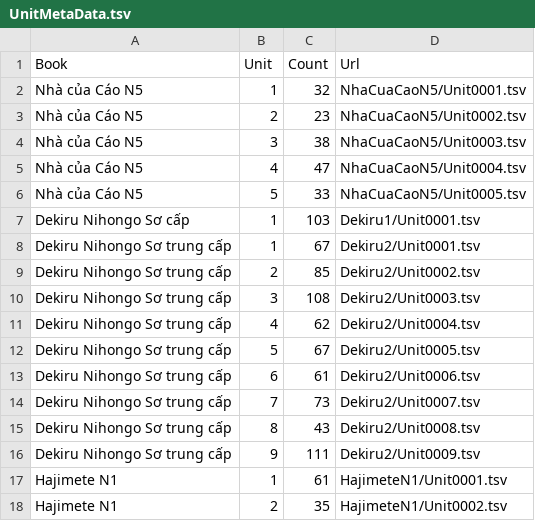
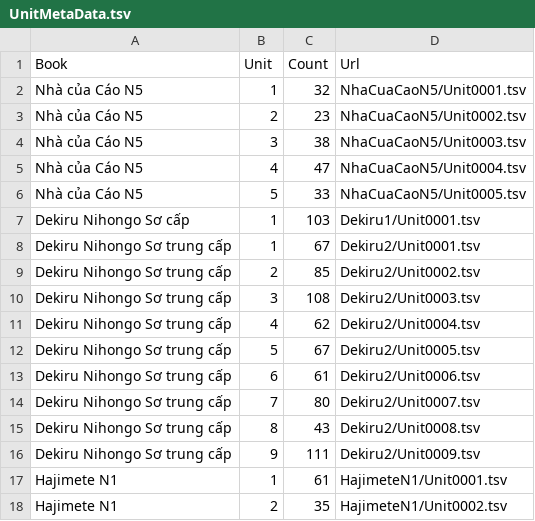
Before and after one commit to Nha-cua-Cao/JP-learning-tools, a TSV file: BlazeCard/UnitMetaData.tsv, drawn as a sheet.

```diff
--- a/BlazeCard/UnitMetaData.tsv
+++ b/BlazeCard/UnitMetaData.tsv
@@ -13,3 +13,3 @@ Dekiru Nihongo Sơ trung cấp	5	67	Dekiru2/Unit0005.tsv
 Dekiru Nihongo Sơ trung cấp	6	61	Dekiru2/Unit0006.tsv
-Dekiru Nihongo Sơ trung cấp	7	73	Dekiru2/Unit0007.tsv
+Dekiru Nihongo Sơ trung cấp	7	80	Dekiru2/Unit0007.tsv
 Dekiru Nihongo Sơ trung cấp	8	43	Dekiru2/Unit0008.tsv
```
Also changed, not shown: BlazeCard/Dekiru2/Unit0007.tsv.
